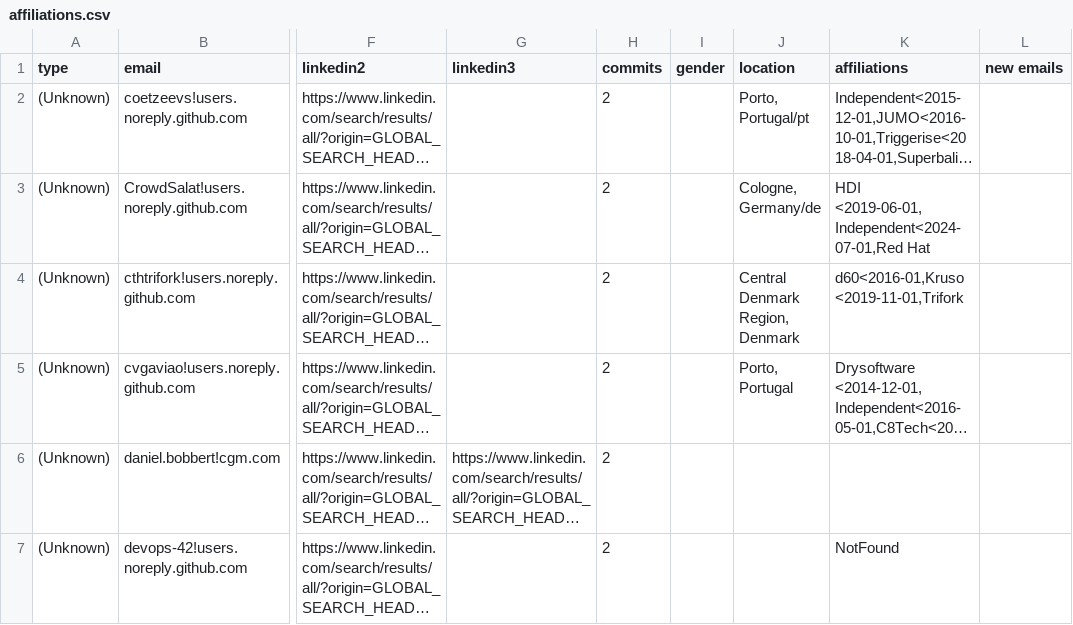
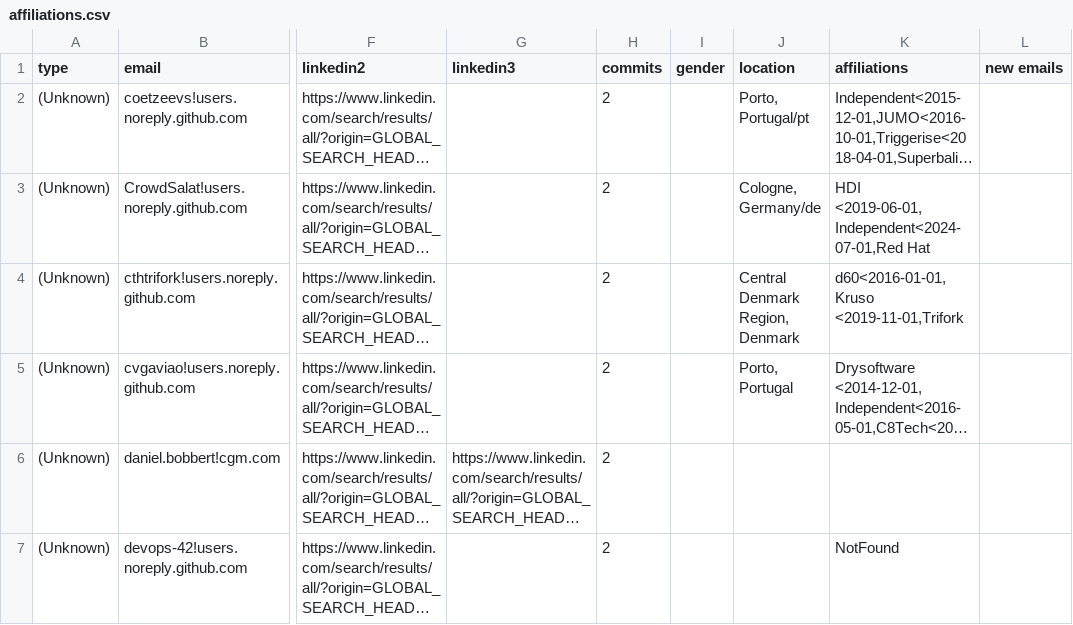
Before and after one commit to cncf/gitdm, a CSV file: src/affiliations.csv, drawn as a sheet; only a part is shown, gaps mark what is left out; long unchanged cells end in …; the diff names each change by its address in the sheet, - before the commit and + after, or states it on an @@ line.

Commit message:
Manual fixes
Signed-off-by: Łukasz Gryglicki <lgryglicki@cncf.io>

```diff
--- a/src/affiliations.csv
+++ b/src/affiliations.csv
-K4 (affiliations): d60<2016-01,Kruso <2019-11-01,Trifork
+K4 (affiliations): d60<2016-01-01,Kruso <2019-11-01,Trifork
```
